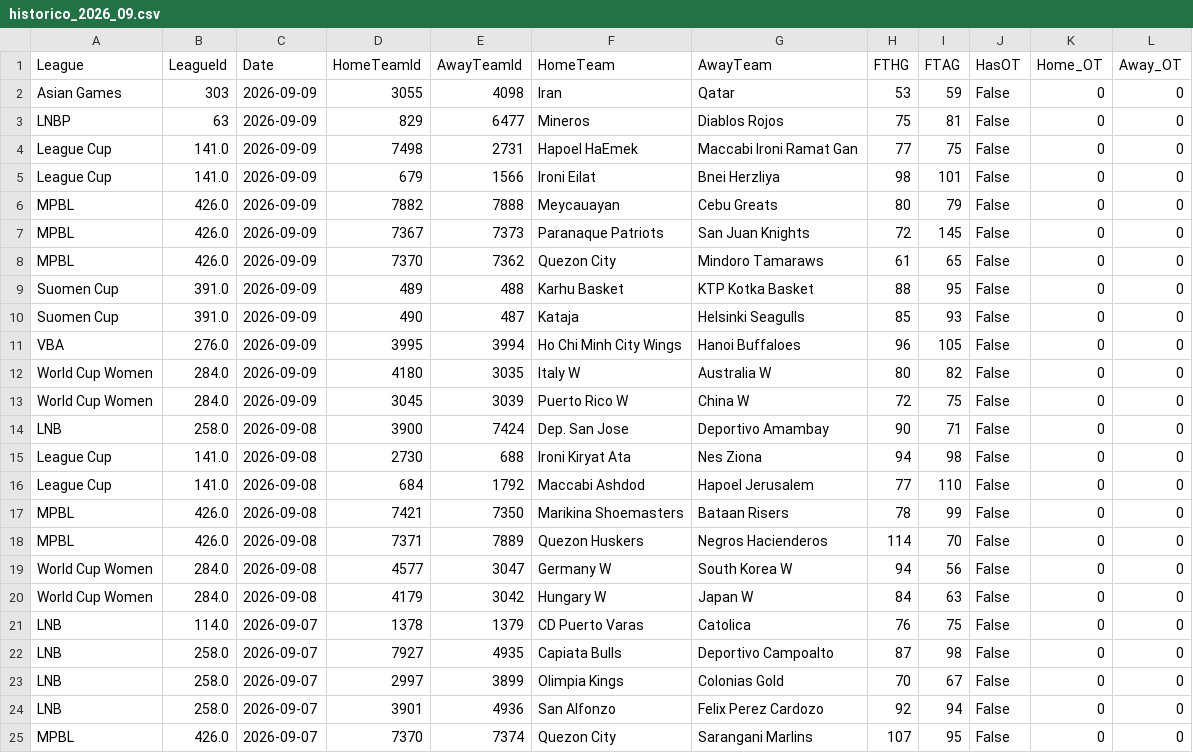
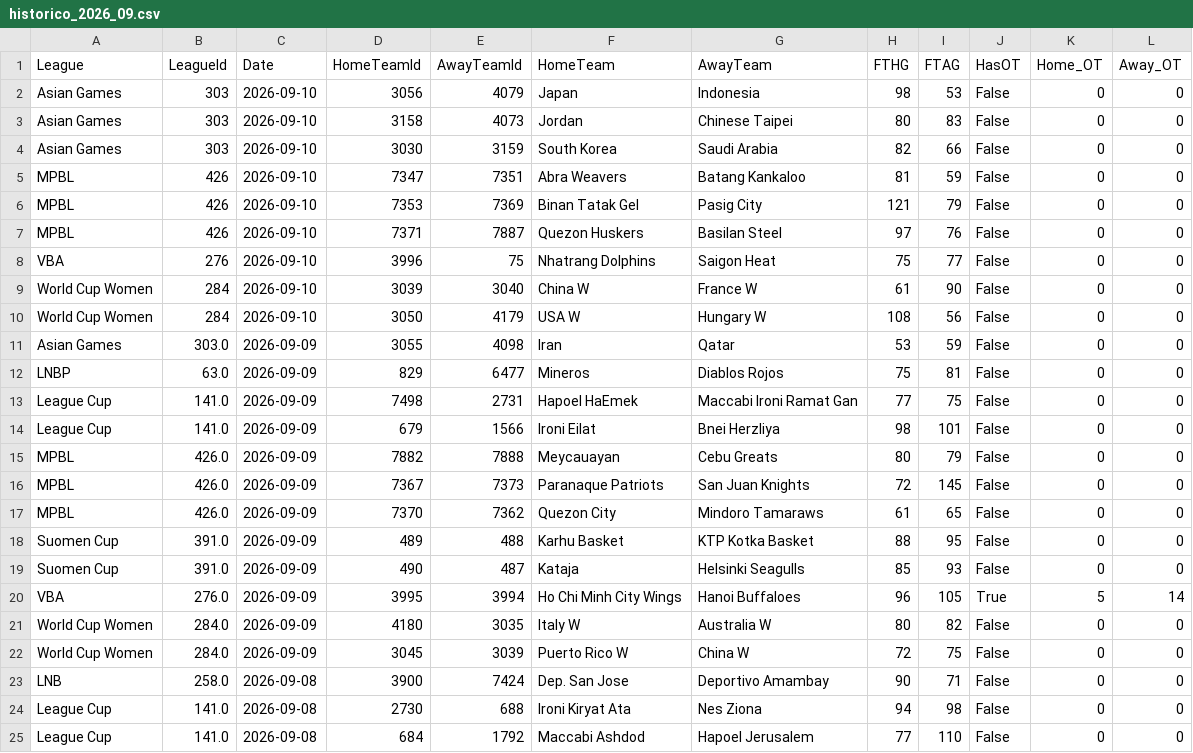
Before and after one commit to MatiasEspildora/pulpo-paul-bot, a CSV file: historico_mensual/basketball/historico_2026_09.csv, drawn as a sheet; only a part is shown; the shorter side is filled out with more unchanged rows.

```diff
--- a/historico_mensual/basketball/historico_2026_09.csv
+++ b/historico_mensual/basketball/historico_2026_09.csv
@@ -1,4 +1,13 @@
 League,LeagueId,Date,HomeTeamId,AwayTeamId,HomeTeam,AwayTeam,FTHG,FTAG,HasOT,Home_OT,Away_OT
-Asian Games,303,2026-09-09,3055,4098,Iran,Qatar,53,59,False,0,0
-LNBP,63,2026-09-09,829,6477,Mineros,Diablos Rojos,75,81,False,0,0
+Asian Games,303,2026-09-10,3056,4079,Japan,Indonesia,98,53,False,0,0
+Asian Games,303,2026-09-10,3158,4073,Jordan,Chinese Taipei,80,83,False,0,0
+Asian Games,303,2026-09-10,3030,3159,South Korea,Saudi Arabia,82,66,False,0,0
+MPBL,426,2026-09-10,7347,7351,Abra Weavers,Batang Kankaloo,81,59,False,0,0
+MPBL,426,2026-09-10,7353,7369,Binan Tatak Gel,Pasig City,121,79,False,0,0
+MPBL,426,2026-09-10,7371,7887,Quezon Huskers,Basilan Steel,97,76,False,0,0
+VBA,276,2026-09-10,3996,75,Nhatrang Dolphins,Saigon Heat,75,77,False,0,0
+World Cup Women,284,2026-09-10,3039,3040,China W,France W,61,90,False,0,0
+World Cup Women,284,2026-09-10,3050,4179,USA W,Hungary W,108,56,False,0,0
+Asian Games,303.0,2026-09-09,3055,4098,Iran,Qatar,53,59,False,0,0
+LNBP,63.0,2026-09-09,829,6477,Mineros,Diablos Rojos,75,81,False,0,0
 League Cup,141.0,2026-09-09,7498,2731,Hapoel HaEmek,Maccabi Ironi Ramat Gan,77,75,False,0,0
@@ -10,3 +19,3 @@ Suomen Cup,391.0,2026-09-09,489,488,Karhu Basket,KTP Kotka Basket,88,95,False,0,
 Suomen Cup,391.0,2026-09-09,490,487,Kataja,Helsinki Seagulls,85,93,False,0,0
-VBA,276.0,2026-09-09,3995,3994,Ho Chi Minh City Wings,Hanoi Buffaloes,96,105,False,0,0
+VBA,276.0,2026-09-09,3995,3994,Ho Chi Minh City Wings,Hanoi Buffaloes,96,105,True,5,14
 World Cup Women,284.0,2026-09-09,4180,3035,Italy W,Australia W,80,82,False,0,0
```
Also changed, not shown: historico_mensual/football/historico_2026_09.csv, kpi/football/predicciones_log.csv, 4 other files.
